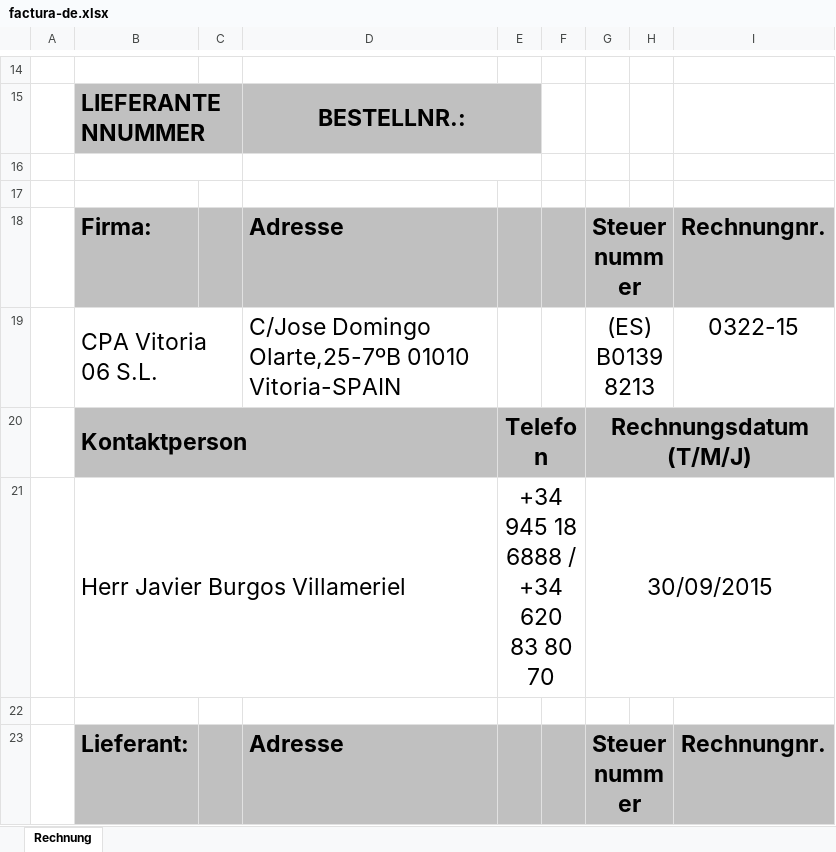
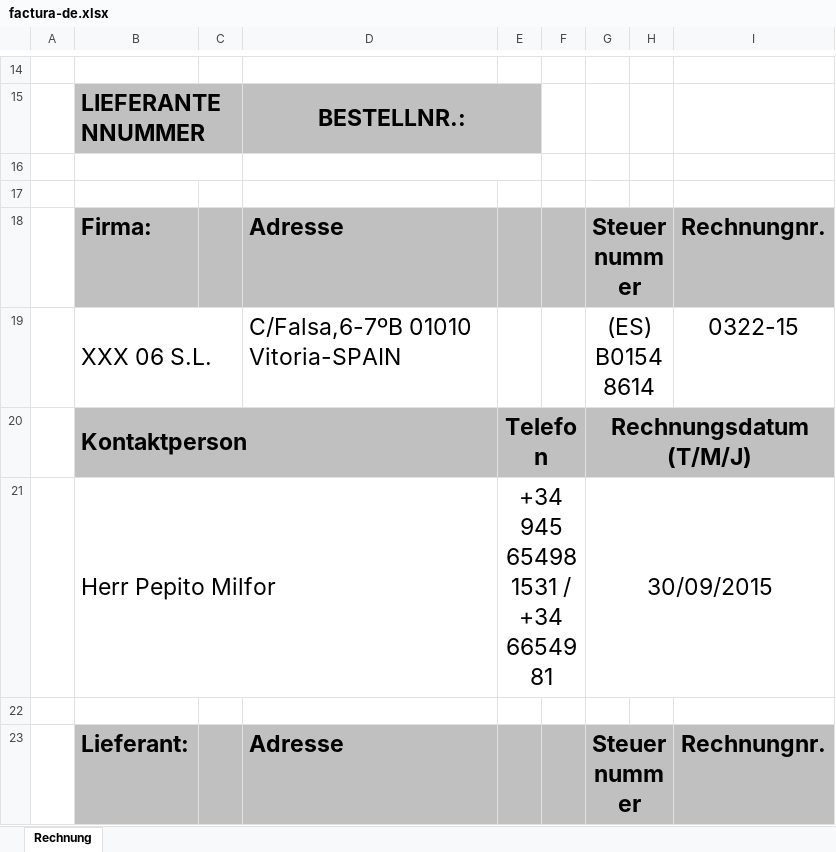
Before and after one commit to digosa22/cpa, an Excel workbook: CPA/facturas/factura-de.xlsx, sheet Rechnung, drawn as a sheet; only a part is shown, gaps mark what is left out; values as stored, in another font and other column widths than the file's, no borders; charts and pictures not drawn; removed rows and columns are numbered as before the commit, all else as after; the diff covers the shown part only; the diff names each change by its address in the sheet, - before the commit and + after, or states it on an @@ line.

```diff
--- a/CPA/facturas/factura-de.xlsx (sheet Rechnung)
+++ b/CPA/facturas/factura-de.xlsx (sheet Rechnung)
-row 19:  | CPA Vitoria 06 S.L. |  | C/Jose Domingo Olarte,25-7ºB 01010 Vitoria-SPAIN |  |  | (ES) B01398213 |  | 0322-15
+row 19:  | XXX 06 S.L. |  | C/Falsa,6-7ºB 01010 Vitoria-SPAIN |  |  | (ES) B01548614 |  | 0322-15
-row 21:  | Herr Javier Burgos Villameriel |  |  | +34 945 18 6888 / +34 620 83 80 70 |  | 30/09/2015
+row 21:  | Herr Pepito Milfor |  |  | +34 945 654981531 / +34 6654981 |  | 30/09/2015
```
Also changed, not shown: 4 added rows, 4 removed rows and 4 edited cells elsewhere in this sheet, CPA/facturas/factura-en.xlsx, 1 other file.
